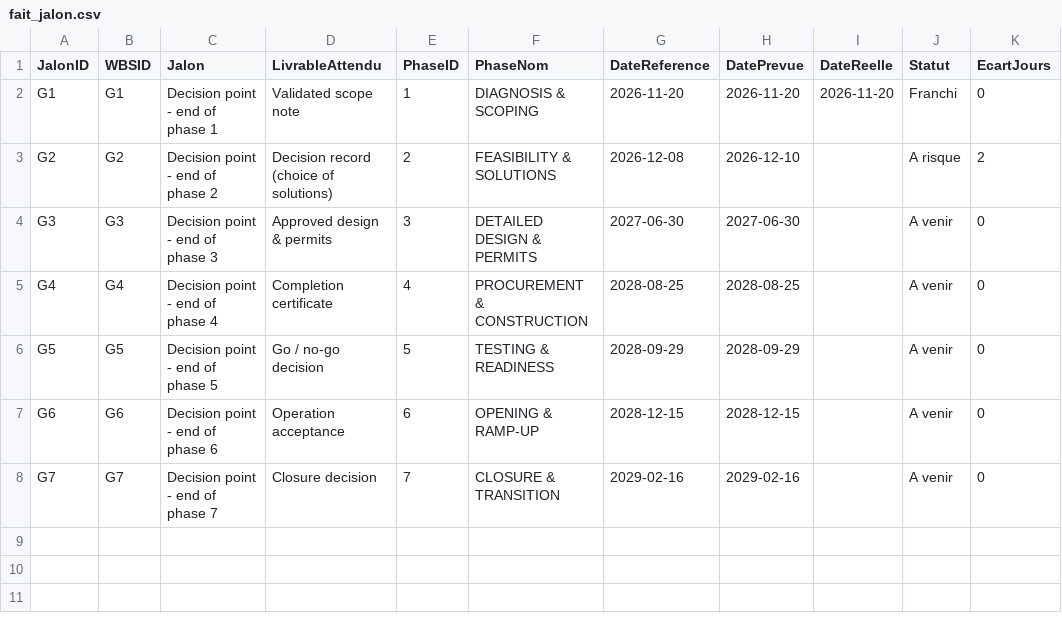
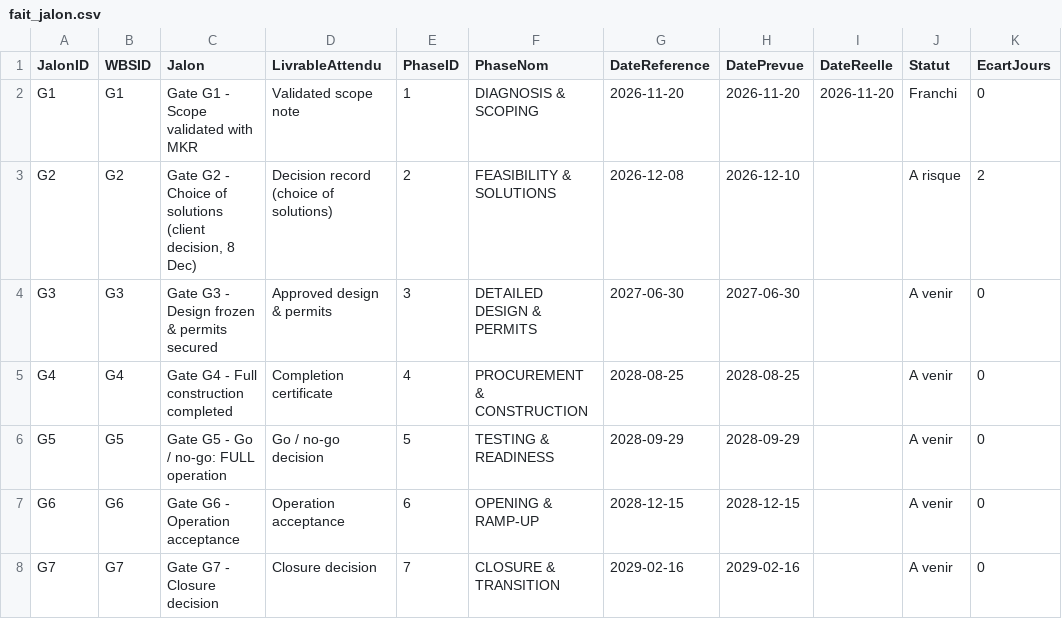
Before and after one commit to bennataliziopro/electropark_data, a CSV file: fait_jalon.csv, drawn as a sheet; only a part is shown; the diff names each change by its address in the sheet, - before the commit and + after, or states it on an @@ line.

```diff
--- a/fait_jalon.csv
+++ b/fait_jalon.csv
-C2 (Jalon): Decision point - end of phase 1
+C2 (Jalon): Gate G1 - Scope validated with MKR
-C3 (Jalon): Decision point - end of phase 2
+C3 (Jalon): Gate G2 - Choice of solutions (client decision, 8 Dec)
-C4 (Jalon): Decision point - end of phase 3
+C4 (Jalon): Gate G3 - Design frozen & permits secured
-C5 (Jalon): Decision point - end of phase 4
+C5 (Jalon): Gate G4 - Full construction completed
-C6 (Jalon): Decision point - end of phase 5
+C6 (Jalon): Gate G5 - Go / no-go: FULL operation
-C7 (Jalon): Decision point - end of phase 6
+C7 (Jalon): Gate G6 - Operation acceptance
-C8 (Jalon): Decision point - end of phase 7
+C8 (Jalon): Gate G7 - Closure decision
```
Also changed, not shown: dim_wbs.csv.
